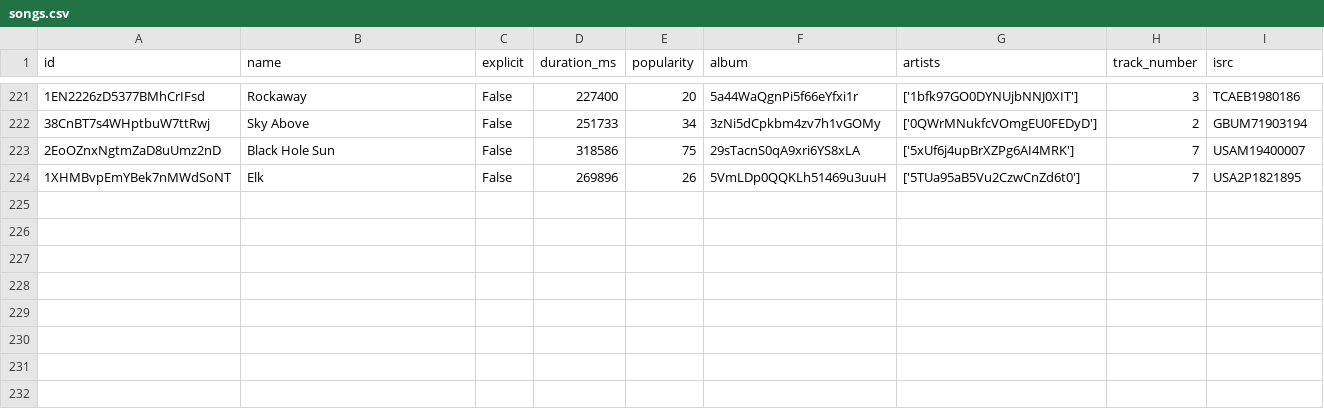
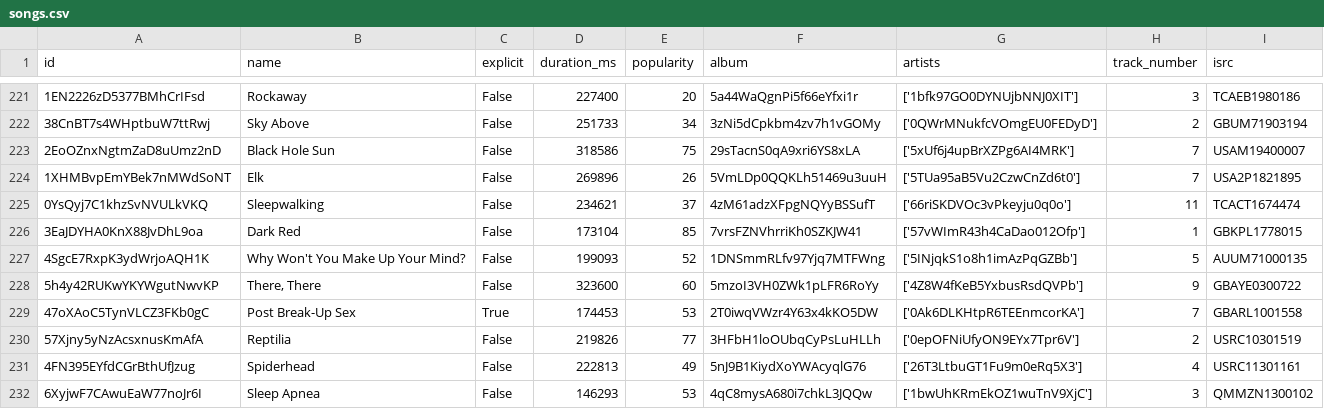
Before and after one commit to iochoa808/SpotifyData, a CSV file: data/songs.csv, drawn as a sheet; only a part is shown, gaps mark what is left out; the diff names each change by its address in the sheet, - before the commit and + after, or states it on an @@ line.

```diff
--- a/data/songs.csv
+++ b/data/songs.csv
+row 225: 0YsQyj7C1khzSvNVULkVKQ | Sleepwalking | False | 234621 | 37 | 4zM61adzXFpgNQYyBSSufT | ['66riSKDVOc3vPkeyju0q0o'] | 11 | TCACT1674474
+row 226: 3EaJDYHA0KnX88JvDhL9oa | Dark Red | False | 173104 | 85 | 7vrsFZNVhrriKh0SZKJW41 | ['57vWImR43h4CaDao012Ofp'] | 1 | GBKPL1778015
+row 227: 4SgcE7RxpK3ydWrjoAQH1K | Why Won't You Make Up Your Mind? | False | 199093 | 52 | 1DNSmmRLfv97Yjq7MTFWng | ['5INjqkS1o8h1imAzPqGZBb'] | 5 | AUUM71000135
+row 228: 5h4y42RUKwYKYWgutNwvKP | There, There | False | 323600 | 60 | 5mzoI3VH0ZWk1pLFR6RoYy | ['4Z8W4fKeB5YxbusRsdQVPb'] | 9 | GBAYE0300722
+row 229: 47oXAoC5TynVLCZ3FKb0gC | Post Break-Up Sex | True | 174453 | 53 | 2T0iwqVWzr4Y63x4kKO5DW | ['0Ak6DLKHtpR6TEEnmcorKA'] | 7 | GBARL1001558
+row 230: 57Xjny5yNzAcsxnusKmAfA | Reptilia | False | 219826 | 77 | 3HFbH1loOUbqCyPsLuHLLh | ['0epOFNiUfyON9EYx7Tpr6V'] | 2 | USRC10301519
+row 231: 4FN395EYfdCGrBthUfJzug | Spiderhead | False | 222813 | 49 | 5nJ9B1KiydXoYWAcyqlG76 | ['26T3LtbuGT1Fu9m0eRq5X3'] | 4 | USRC11301161
+row 232: 6XyjwF7CAwuEaW77noJr6I | Sleep Apnea | False | 146293 | 53 | 4qC8mysA680i7chkL3JQQw | ['1bwUhKRmEkOZ1wuTnV9XjC'] | 3 | QMMZN1300102
```
Also changed, not shown: data/albums.csv, data/artists.csv, 1 other file.
